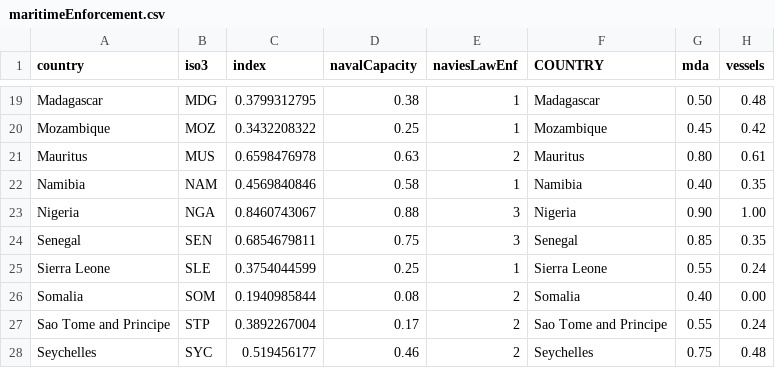
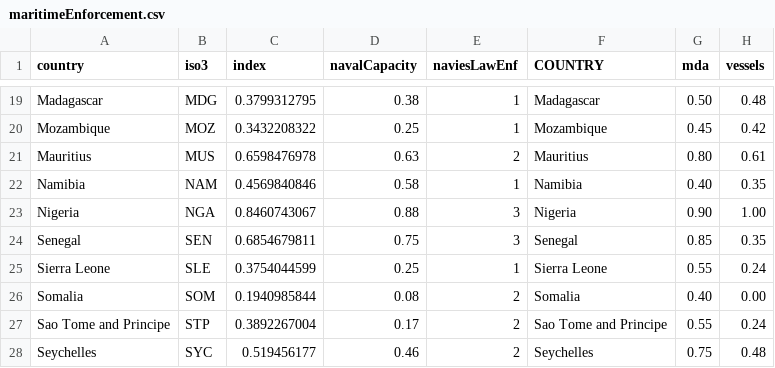
Before and after one commit to robisoniv/stable-seas, a CSV file: data/maritime-enforcement/maritimeEnforcement.csv, drawn as a sheet; only a part is shown, gaps mark what is left out.

Commit message:
Mauritus
spellcheck

```diff
--- a/data/maritime-enforcement/maritimeEnforcement.csv
+++ b/data/maritime-enforcement/maritimeEnforcement.csv
@@ -20,3 +20,3 @@ Madagascar,MDG,0.3799312795,0.38,1,Madagascar,0.50,0.48
 Mozambique,MOZ,0.3432208322,0.25,1,Mozambique,0.45,0.42
-Mauritus,MUS,0.6598476978,0.63,2,Mauritus,0.80,0.61
+Mauritius,MUS,0.6598476978,0.63,2,Mauritius,0.80,0.61
 Namibia,NAM,0.4569840846,0.58,1,Namibia,0.40,0.35
```
Also changed, not shown: data/illicit-trade/illicitTrade.csv, data/international-cooperation/internationalCooperation-old.csv, 13 other files.
